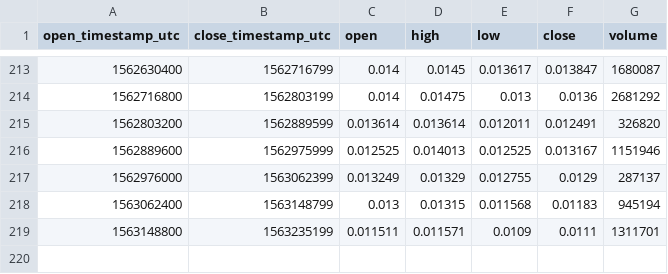
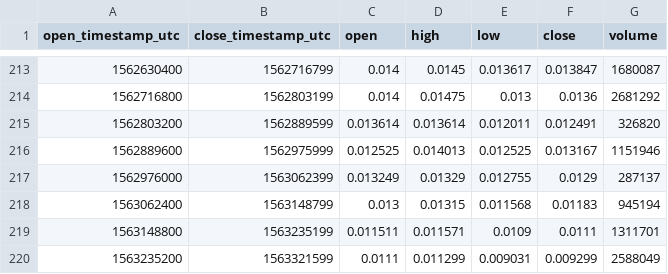
Before and after one commit to cryptobigbro/coinbasepro-DNT-USDC, a CSV file: coinbasepro-DNT-USDC-1d.csv, drawn as a sheet; only a part is shown, gaps mark what is left out; the diff names each change by its address in the sheet, - before the commit and + after, or states it on an @@ line.

```diff
--- a/coinbasepro-DNT-USDC-1d.csv
+++ b/coinbasepro-DNT-USDC-1d.csv
+row 220: 1563235200 | 1563321599 | 0.0111 | 0.011299 | 0.009031 | 0.009299 | 2588049
```
Also changed, not shown: coinbasepro-DNT-USDC-1h.csv, coinbasepro-DNT-USDC-1m.csv.
